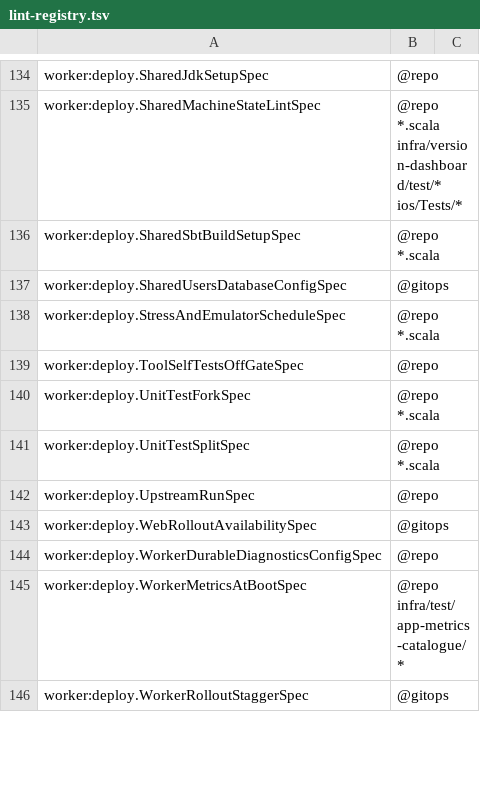
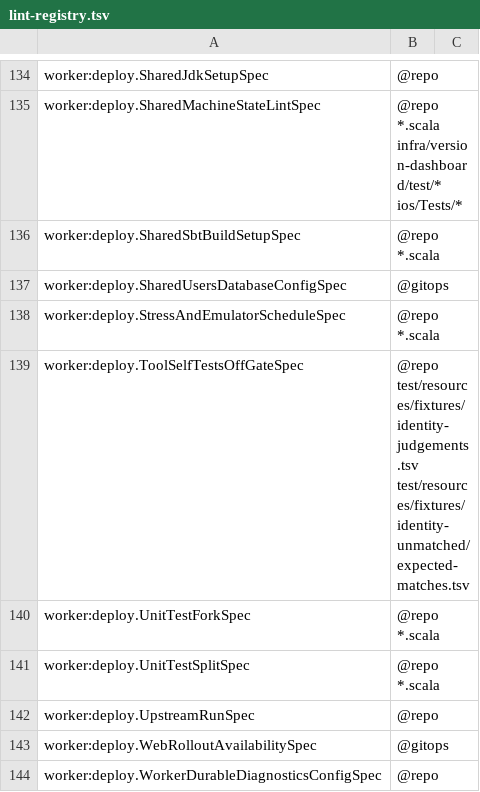
Before and after one commit to pawelkrupinski/movies, a TSV file: scripts/hooks/lint-registry.tsv, drawn as a sheet; only a part is shown, gaps mark what is left out; the shorter side is filled out with more unchanged rows.

```diff
--- a/scripts/hooks/lint-registry.tsv
+++ b/scripts/hooks/lint-registry.tsv
@@ -138,3 +138,3 @@ worker:deploy.SharedUsersDatabaseConfigSpec	@gitops
 worker:deploy.StressAndEmulatorScheduleSpec	@repo *.scala
-worker:deploy.ToolSelfTestsOffGateSpec	@repo
+worker:deploy.ToolSelfTestsOffGateSpec	@repo test/resources/fixtures/identity-judgements.tsv test/resources/fixtures/identity-unmatched/expected-matches.tsv
 worker:deploy.UnitTestForkSpec	@repo *.scala
```
